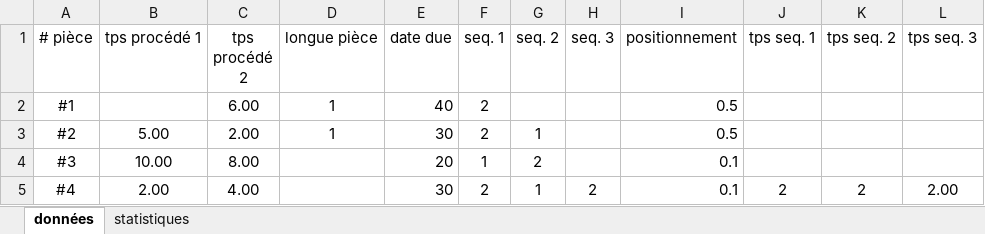
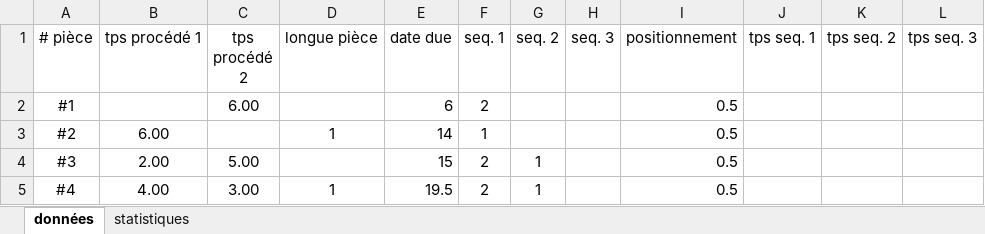
Before and after one commit to AnasNeumann/heuristic-analysis, an Excel workbook: gso-7085/instance_4.xlsx, sheet données, drawn as a sheet; values as stored, in another font and other column widths than the file's, no borders; the diff names each change by its address in the sheet, - before the commit and + after, or states it on an @@ line.

```diff
--- a/gso-7085/instance_4.xlsx (sheet données)
+++ b/gso-7085/instance_4.xlsx (sheet données)
-D2 (longue pièce): 1
+D2 (longue pièce): (empty)
-E2 (date due): 40
+E2 (date due): 6
-B3 (tps procédé 1): 5.00
+B3 (tps procédé 1): 6.00
-C3 (tps procédé 2): 2.00
+C3 (tps procédé 2): (empty)
-E3 (date due): 30
+E3 (date due): 14
-F3 (seq. 1): 2
+F3 (seq. 1): 1
-G3 (seq. 2): 1
+G3 (seq. 2): (empty)
-B4 (tps procédé 1): 10.00
+B4 (tps procédé 1): 2.00
-C4 (tps procédé 2): 8.00
+C4 (tps procédé 2): 5.00
-E4 (date due): 20
+E4 (date due): 15
-F4 (seq. 1): 1
+F4 (seq. 1): 2
-G4 (seq. 2): 2
+G4 (seq. 2): 1
-I4:I5 (positionnement): 0.1
+I4:I5 (positionnement): 0.5
-B5 (tps procédé 1): 2.00
+B5 (tps procédé 1): 4.00
-C5 (tps procédé 2): 4.00
+C5 (tps procédé 2): 3.00
-D5 (longue pièce): (empty)
+D5 (longue pièce): 1
-E5 (date due): 30
+E5 (date due): 19.5
-H5 (seq. 3): 2
+H5 (seq. 3): (empty)
-J5 (tps seq. 1): 2
+J5 (tps seq. 1): (empty)
-K5 (tps seq. 2): 2
+K5 (tps seq. 2): (empty)
-L5 (tps seq. 3): 2.00
+L5 (tps seq. 3): (empty)
```
Also changed, not shown: gso-7085/instance_2.xlsx, 4 other files.
